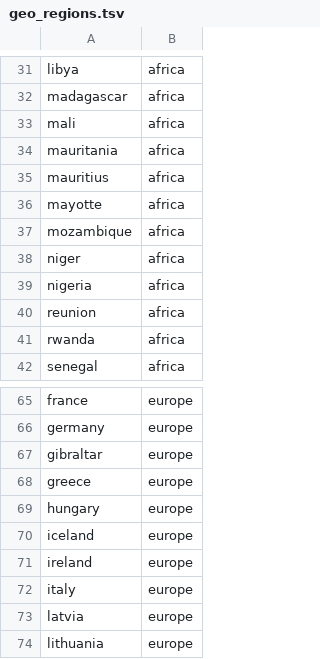
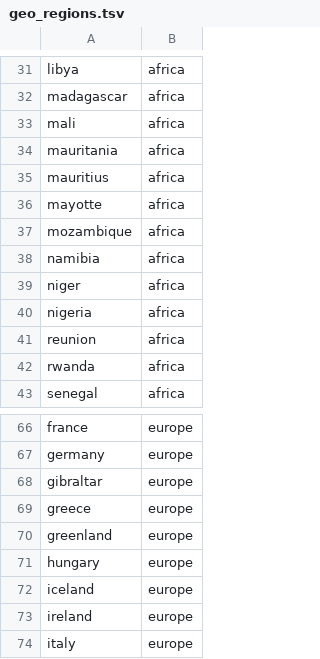
Before and after one commit to nextstrain/fauna, a TSV file: source-data/geo_regions.tsv, drawn as a sheet; only a part is shown, gaps mark what is left out; the shorter side is filled out with more unchanged rows; the diff names each change by its address in the sheet, - before the commit and + after, or states it on an @@ line.

```diff
--- a/source-data/geo_regions.tsv
+++ b/source-data/geo_regions.tsv
+row 38: namibia | africa
+row 70: greenland | europe
```
Also changed, not shown: source-data/geo_synonyms.tsv, 1 other file.
